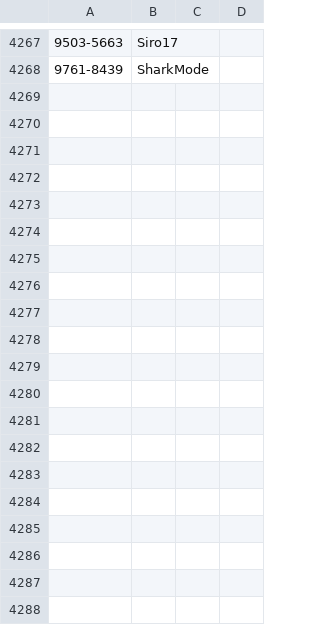
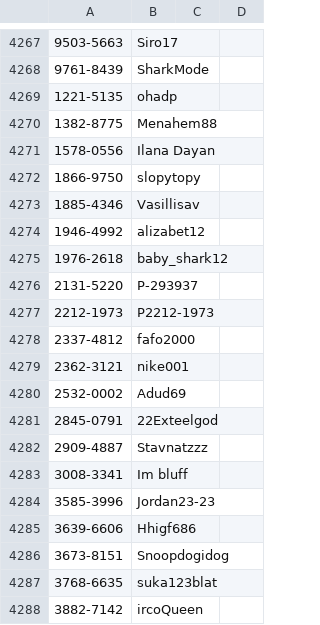
Before and after one commit to ronfal256/clubgg-extract-nicknames, a CSV file: players_id_clubgg.csv, drawn as a sheet; only a part is shown, gaps mark what is left out; the diff covers the shown part only; the diff names each change by its address in the sheet, - before the commit and + after, or states it on an @@ line.

```diff
--- a/players_id_clubgg.csv
+++ b/players_id_clubgg.csv
+row 4269: 1221-5135 | ohadp
+row 4270: 1382-8775 | Menahem88
+row 4271: 1578-0556 | Ilana Dayan
+row 4272: 1866-9750 | slopytopy
+row 4273: 1885-4346 | Vasillisav
+row 4274: 1946-4992 | alizabet12
+row 4275: 1976-2618 | baby_shark12
+row 4276: 2131-5220 | P-293937
+row 4277: 2212-1973 | P2212-1973
+row 4278: 2337-4812 | fafo2000
+row 4279: 2362-3121 | nike001
+row 4280: 2532-0002 | Adud69
+row 4281: 2845-0791 | 22Exteelgod
+row 4282: 2909-4887 | Stavnatzzz
+row 4283: 3008-3341 | Im bluff
+row 4284: 3585-3996 | Jordan23-23
+row 4285: 3639-6606 | Hhigf686
+row 4286: 3673-8151 | Snoopdogidog
+row 4287: 3768-6635 | suka123blat
+row 4288: 3882-7142 | ircoQueen
```
Also changed, not shown: 31 added rows elsewhere in this file.
